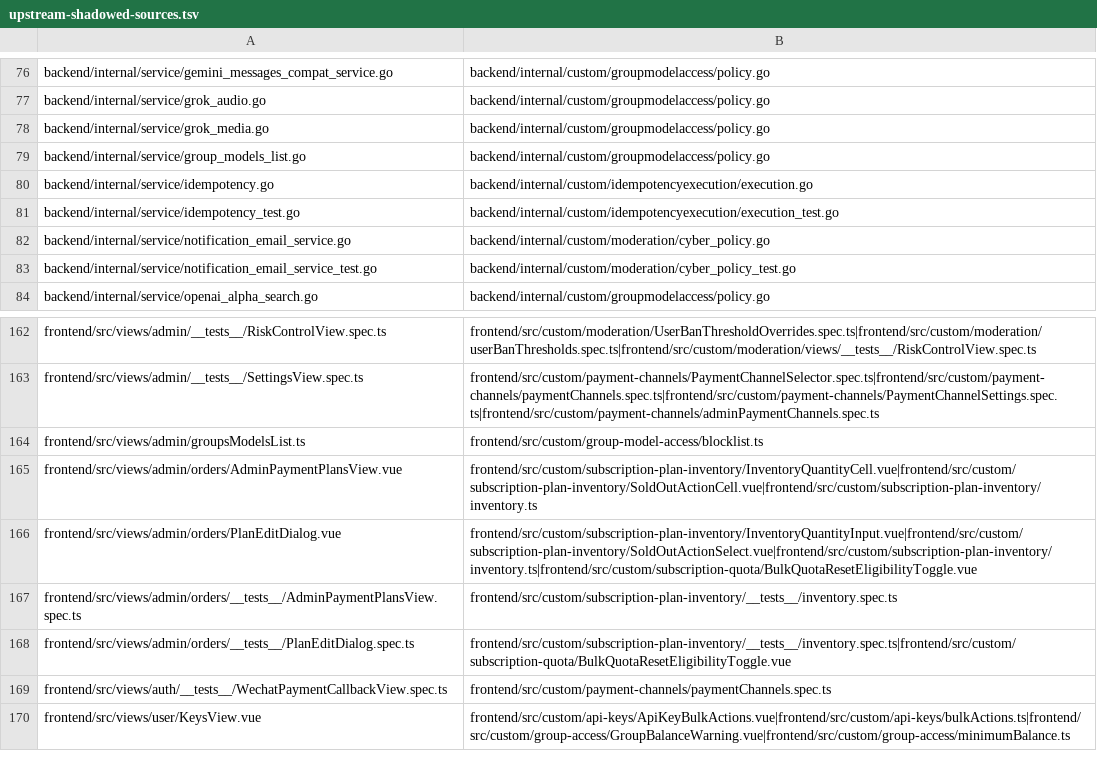
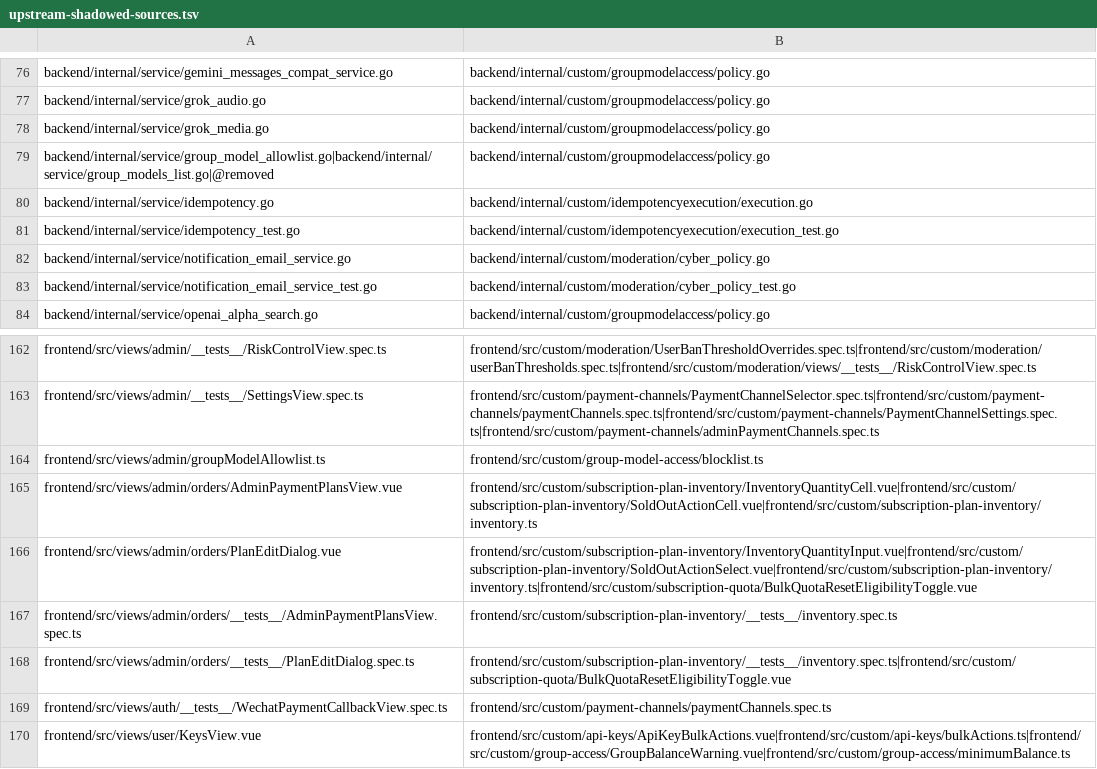
Before and after one commit to o87110/sub2api-custom-public, a TSV file: .github/upstream-shadowed-sources.tsv, drawn as a sheet; only a part is shown, gaps mark what is left out.

```diff
--- a/.github/upstream-shadowed-sources.tsv
+++ b/.github/upstream-shadowed-sources.tsv
@@ -78,3 +78,3 @@ backend/internal/service/grok_audio.go	backend/internal/custom/groupmodelaccess/
 backend/internal/service/grok_media.go	backend/internal/custom/groupmodelaccess/policy.go
-backend/internal/service/group_models_list.go	backend/internal/custom/groupmodelaccess/policy.go
+backend/internal/service/group_model_allowlist.go|backend/internal/service/group_models_list.go|@removed	backend/internal/custom/groupmodelaccess/policy.go
 backend/internal/service/idempotency.go	backend/internal/custom/idempotencyexecution/execution.go
@@ -163,3 +163,3 @@ frontend/src/views/admin/__tests__/RiskControlView.spec.ts	frontend/src/custom/m
 frontend/src/views/admin/__tests__/SettingsView.spec.ts	frontend/src/custom/payment-channels/PaymentChannelSelector.spec.ts|frontend/src/custom/payment-channels/paymentChannels.spec.ts|frontend/src/custom/payment-channels/PaymentChannelSettings.spec.ts|frontend/src/custom/payment-channels/adminPaymentChannels.spec.ts
-frontend/src/views/admin/groupsModelsList.ts	frontend/src/custom/group-model-access/blocklist.ts
+frontend/src/views/admin/groupModelAllowlist.ts	frontend/src/custom/group-model-access/blocklist.ts
 frontend/src/views/admin/orders/AdminPaymentPlansView.vue	frontend/src/custom/subscription-plan-inventory/InventoryQuantityCell.vue|frontend/src/custom/subscription-plan-inventory/SoldOutActionCell.vue|frontend/src/custom/subscription-plan-inventory/inventory.ts
```
Also changed, not shown: .github/custom-database-exceptions.tsv, .github/custom-thin-bridge-contract.tsv, 23 other files.
